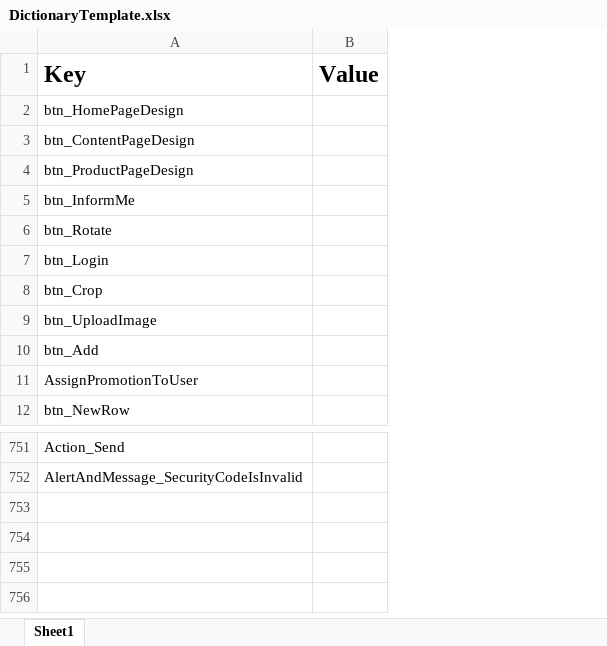
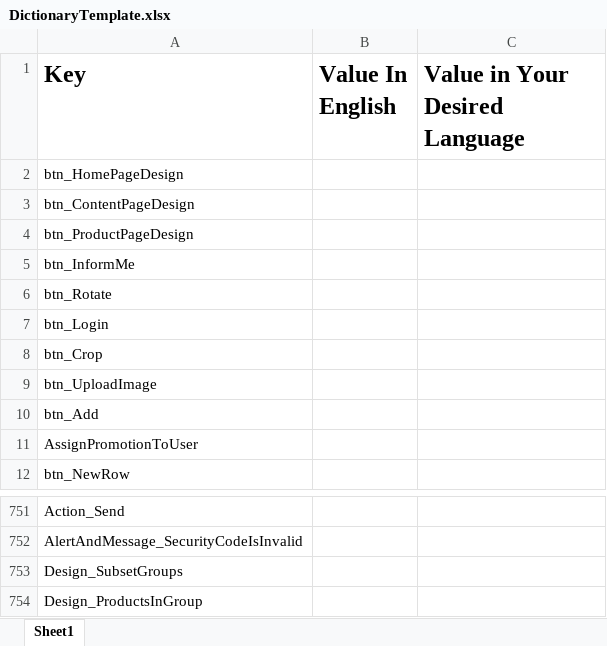
Before and after one commit to araditc/Arad.Portal, an Excel workbook: Arad.Portal.UI.Shop/wwwroot/Dictionaries/DictionaryTemplate.xlsx, sheet Sheet1, drawn as a sheet; only a part is shown, gaps mark what is left out; values as stored, in another font and other column widths than the file's, no borders; removed rows and columns are numbered as before the commit, all else as after; the diff names each change by its address in the sheet, - before the commit and + after, or states it on an @@ line.

Commit message:
some design changes

```diff
--- a/Arad.Portal.UI.Shop/wwwroot/Dictionaries/DictionaryTemplate.xlsx (sheet Sheet1)
+++ b/Arad.Portal.UI.Shop/wwwroot/Dictionaries/DictionaryTemplate.xlsx (sheet Sheet1)
-column B (Value), empty
+column B (Value In English), empty
+column C (Value in Your Desired Language), empty
+row 753: Design_SubsetGroups
+row 754: Design_ProductsInGroup
```
Also changed, not shown: 8 other files.
